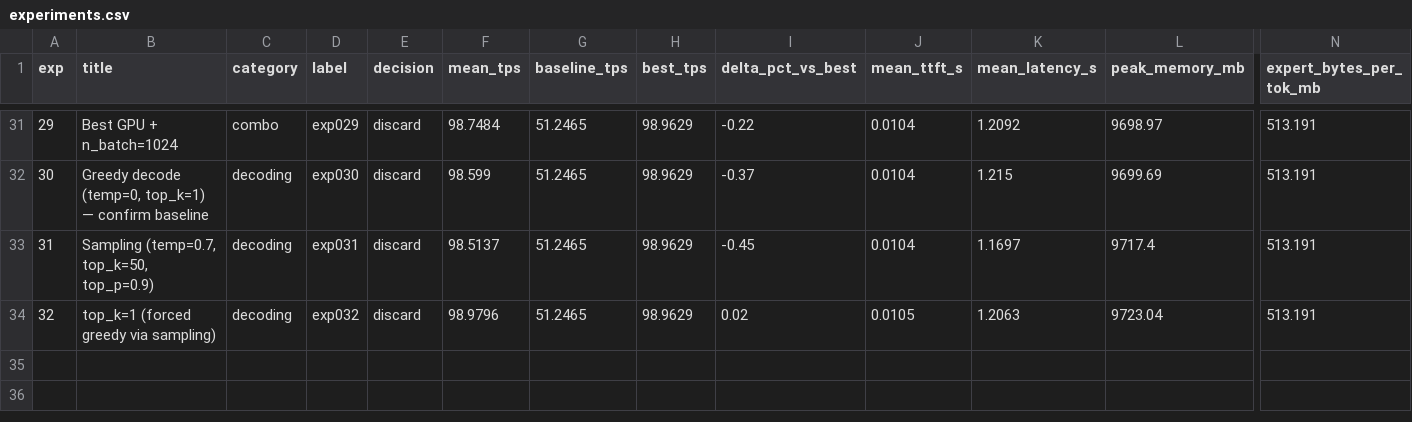
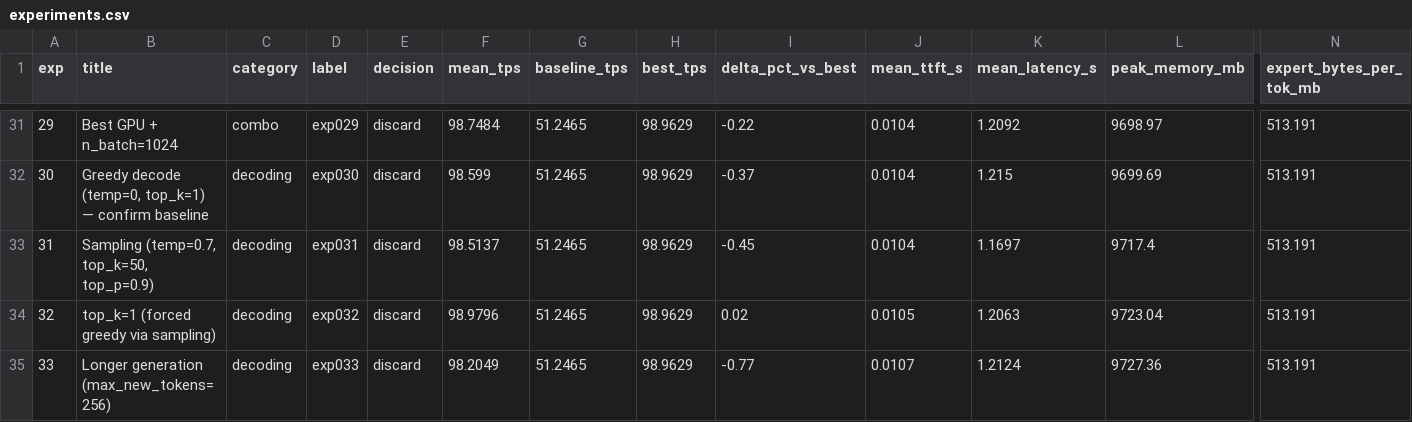
Before and after one commit to mauriciotorres-ds/flash-moe, a CSV file: inference-research/results/experiments.csv, drawn as a sheet; only a part is shown, gaps mark what is left out; rows hold the shown columns only; the diff names each change by its address in the sheet, - before the commit and + after, or states it on an @@ line.

Commit message:
exp033: Longer generation (max_new_tokens=256) [discard] 98.2049 tok/s

```diff
--- a/inference-research/results/experiments.csv
+++ b/inference-research/results/experiments.csv
+row 35: 33 | Longer generation (max_new_tokens=256) | decoding | exp033 | discard | 98.2049 | 51.2465 | 98.9629 | -0.77 | 0.0107 | 1.2124 | 9727.36 | 513.191
```
Also changed, not shown: inference-research/results/benchmark_history.csv, 4 other files.
